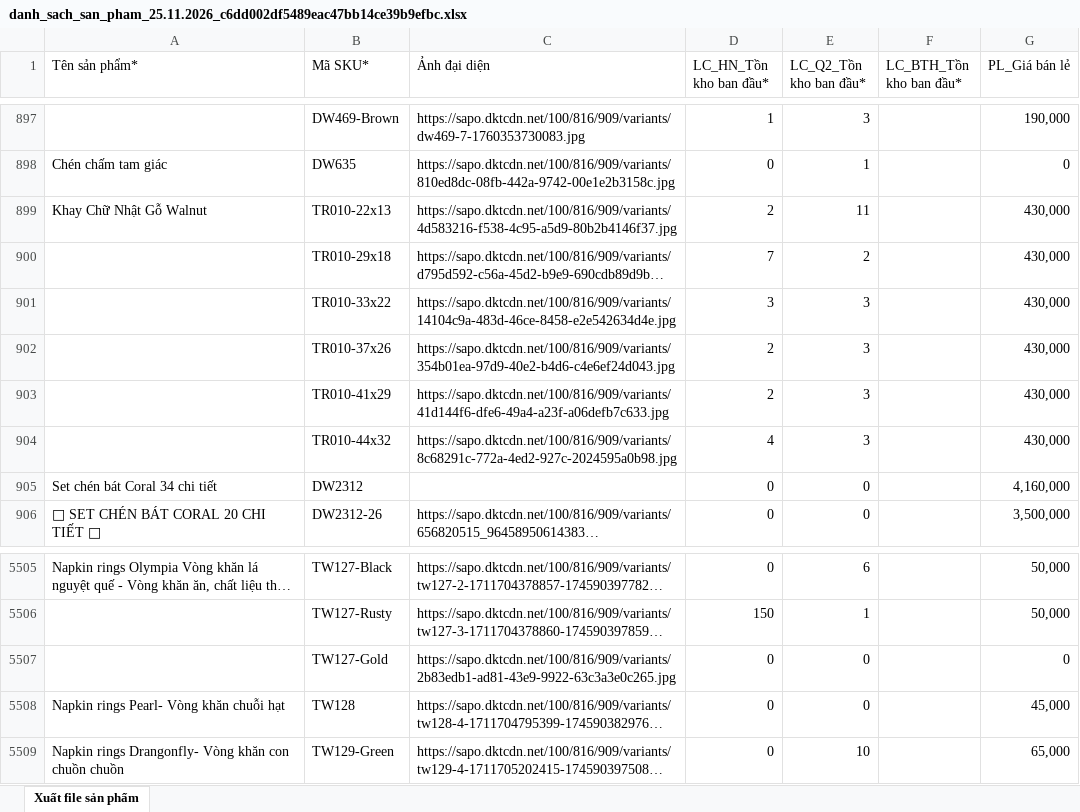
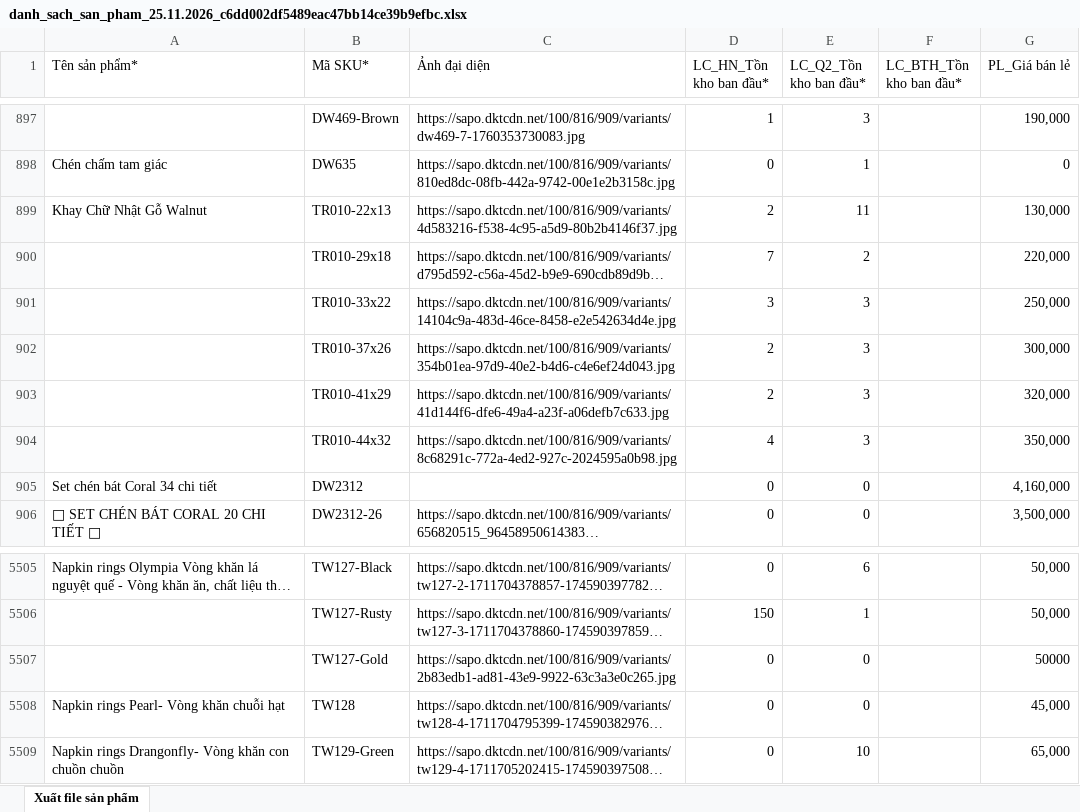
Before and after one commit to GocNhaKCW/baogiaapp, an Excel workbook: danh_sach_san_pham_25.11.2026_c6dd002df5489eac47bb14ce39b9efbc.xlsx, sheet Xuất file sản phẩm, drawn as a sheet; only a part is shown, gaps mark what is left out; long unchanged cells end in …; values as stored, in another font and other column widths than the file's, no borders; the diff names each change by its address in the sheet, - before the commit and + after, or states it on an @@ line.

```diff
--- a/danh_sach_san_pham_25.11.2026_c6dd002df5489eac47bb14ce39b9efbc.xlsx (sheet Xuất file sản phẩm)
+++ b/danh_sach_san_pham_25.11.2026_c6dd002df5489eac47bb14ce39b9efbc.xlsx (sheet Xuất file sản phẩm)
-G899 (PL_Giá bán lẻ): 430,000
+G899 (PL_Giá bán lẻ): 130,000
-G900 (PL_Giá bán lẻ): 430,000
+G900 (PL_Giá bán lẻ): 220,000
-G901 (PL_Giá bán lẻ): 430,000
+G901 (PL_Giá bán lẻ): 250,000
-G902 (PL_Giá bán lẻ): 430,000
+G902 (PL_Giá bán lẻ): 300,000
-G903 (PL_Giá bán lẻ): 430,000
+G903 (PL_Giá bán lẻ): 320,000
-G904 (PL_Giá bán lẻ): 430,000
+G904 (PL_Giá bán lẻ): 350,000
-G5507 (PL_Giá bán lẻ): 0
+G5507 (PL_Giá bán lẻ): 50000
```
Also changed, not shown: 1 other file.
